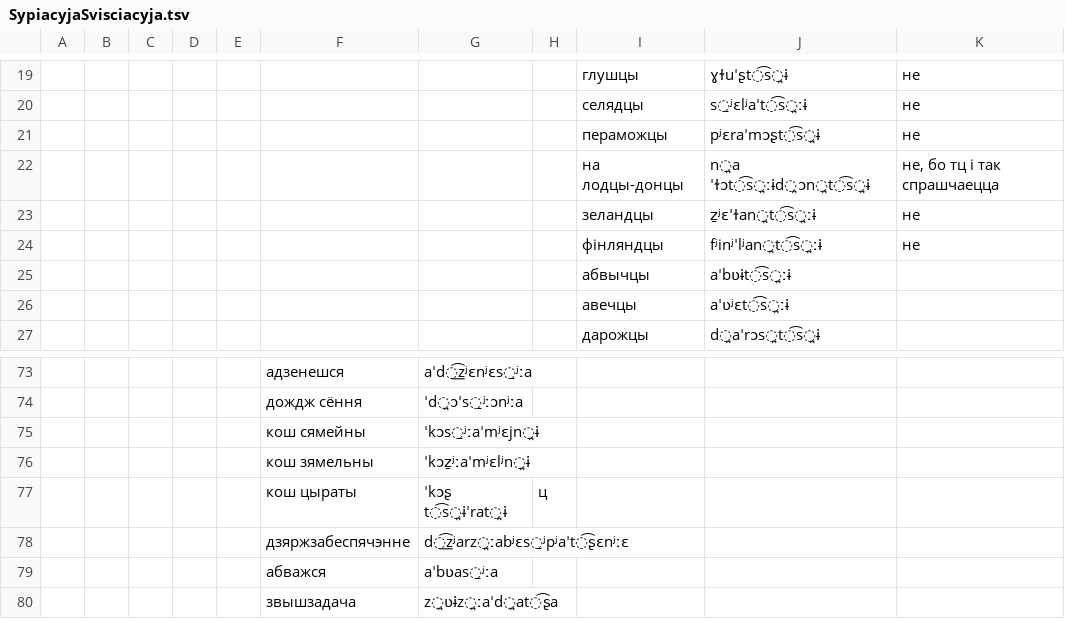
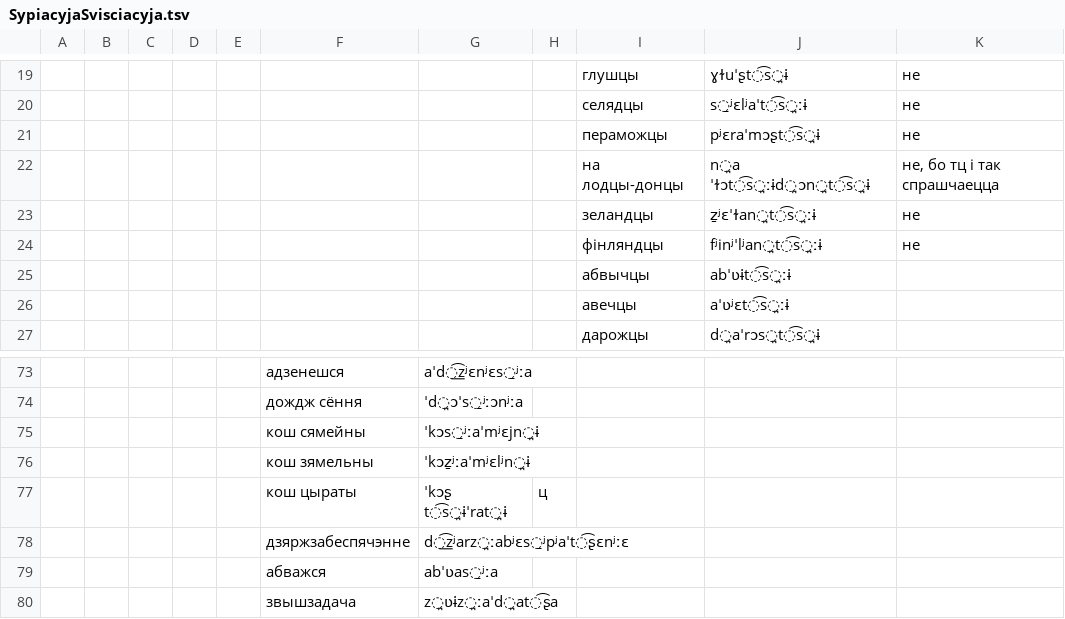
Before and after one commit to Belarus/BelG2P, a TSV file: src/SypiacyjaSvisciacyja.tsv, drawn as a sheet; only a part is shown, gaps mark what is left out.

```diff
--- a/src/SypiacyjaSvisciacyja.tsv
+++ b/src/SypiacyjaSvisciacyja.tsv
@@ -24,3 +24,3 @@
 								фінляндцы	fʲinʲˈlʲan̪t͡s̪ːɨ	не
-								абвычцы	aˈbʋɨt͡s̪ːɨ	
+								абвычцы	abˈʋɨt͡s̪ːɨ	
 								авечцы	aˈʋʲɛt͡s̪ːɨ	
@@ -78,3 +78,3 @@
 					дзяржзабеспячэнне	d͟͡zʲarz̪ːabʲɛs̱ʲpʲaˈt͡ʂɛnʲːɛ				
-					абважся	aˈbʋas̱ʲːa				
+					абважся	abˈʋas̱ʲːa				
 					звышзадача	z̪ʋɨz̪ːaˈd̪at͡ʂa				
```
Also changed, not shown: src/Redukavanyja.tsv, src/Sprascennie.tsv, 1 other file.
